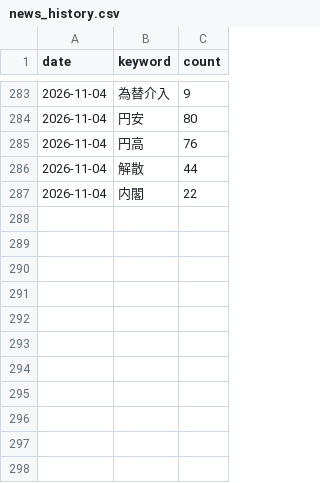
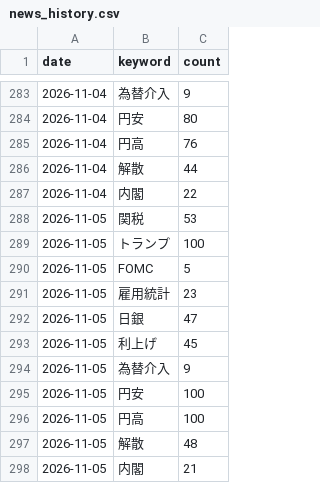
Before and after one commit to mark-dylan-dady/fx-signal-bot, a CSV file: news_history.csv, drawn as a sheet; only a part is shown, gaps mark what is left out.

```diff
--- a/news_history.csv
+++ b/news_history.csv
@@ -287 +287,12 @@ date,keyword,count
 2026-11-04,内閣,22
+2026-11-05,関税,53
+2026-11-05,トランプ,100
+2026-11-05,FOMC,5
+2026-11-05,雇用統計,23
+2026-11-05,日銀,47
+2026-11-05,利上げ,45
+2026-11-05,為替介入,9
+2026-11-05,円安,100
+2026-11-05,円高,100
+2026-11-05,解散,48
+2026-11-05,内閣,21
```
